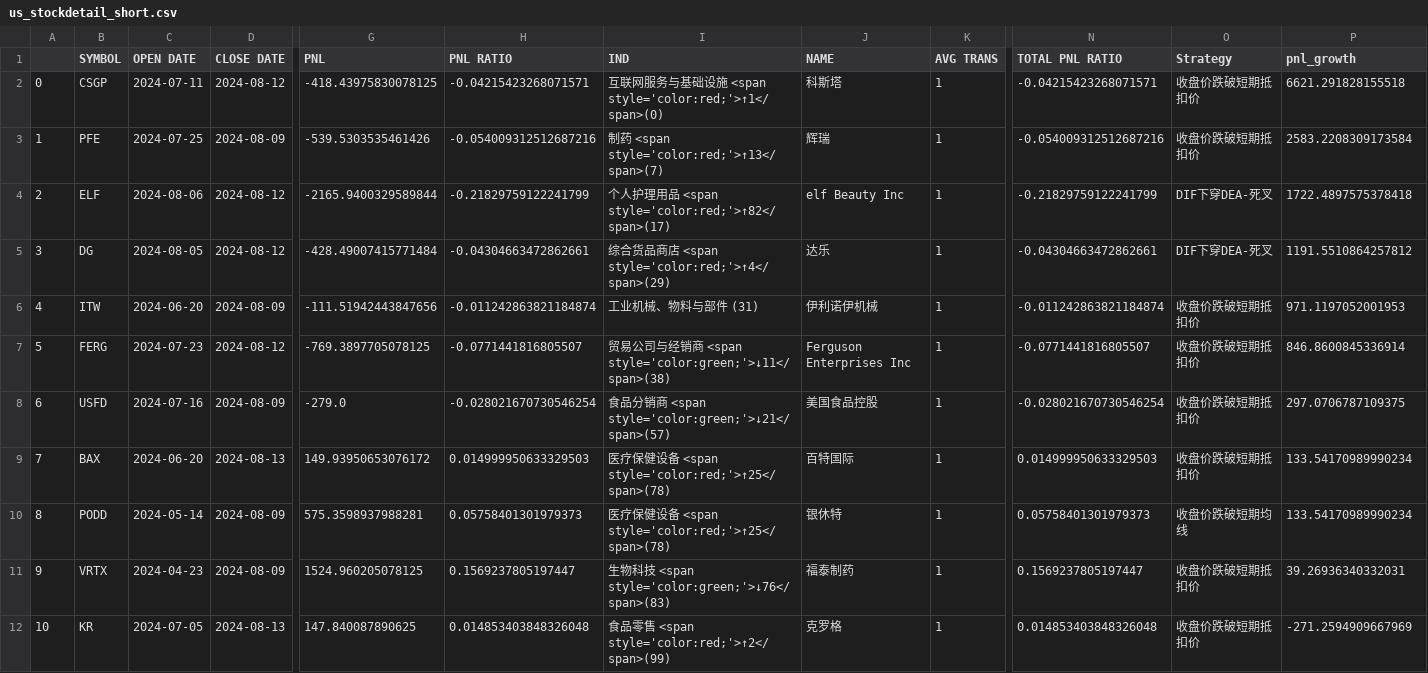
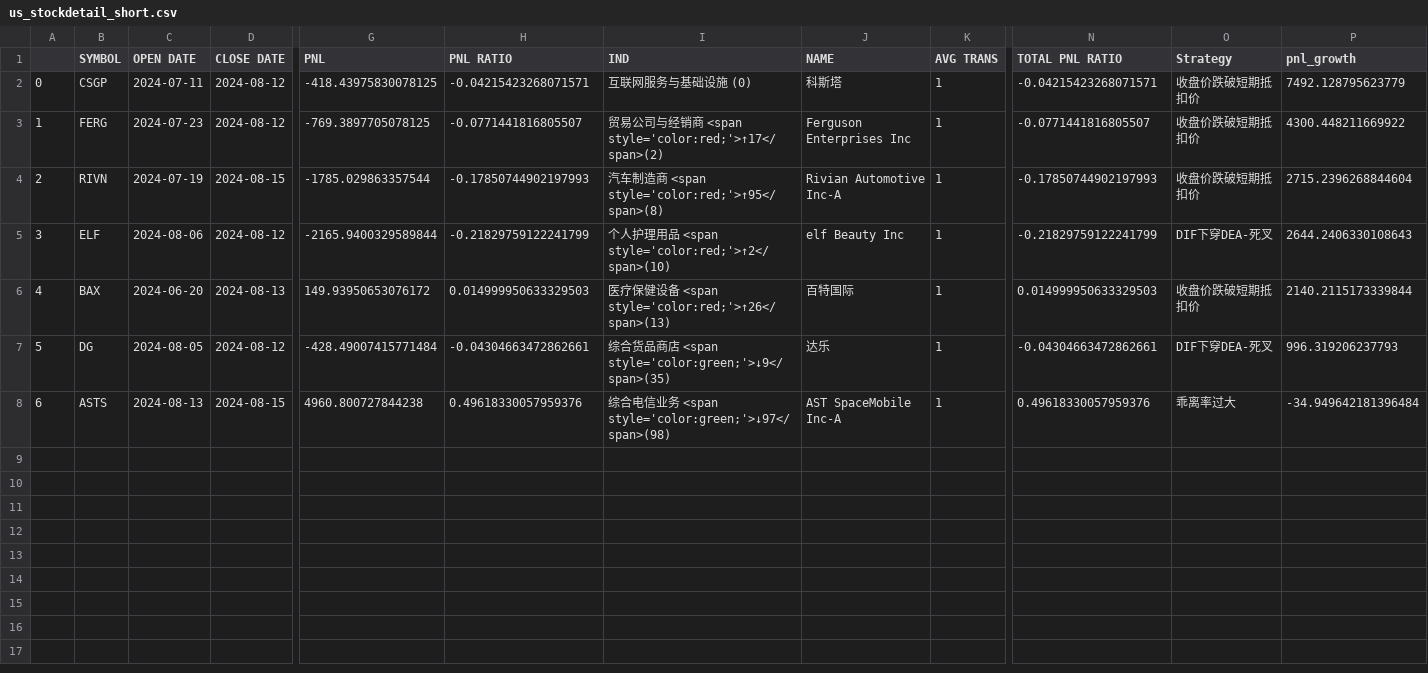
Before and after one commit to joeyrensh/pub_finance, a CSV file: pub_finance/finance/images/us_stockdetail_short.csv, drawn as a sheet; only a part is shown, gaps mark what is left out; removed rows and columns are numbered as before the commit, all else as after; rows hold the shown columns only; the diff names each change by its address in the sheet, - before the commit and + after, or states it on an @@ line.

```diff
--- a/pub_finance/finance/images/us_stockdetail_short.csv
+++ b/pub_finance/finance/images/us_stockdetail_short.csv
-I2 (IND): 互联网服务与基础设施 <span style='color:red;'>↑1</span>(0)
+I2 (IND): 互联网服务与基础设施 (0)
-P2 (pnl_growth): 6621.291828155518
+P2 (pnl_growth): 7492.128795623779
-row 3: 1 | PFE | 2024-07-25 | 2024-08-09 | -539.5303535461426 | -0.054009312512687216 | 制药 <span style='color:red;'>↑13</span>(7) | 辉瑞 | 1 | -0.054009312512687216 | 收盘价跌破短期抵扣价 | 2583.2208309173584
+row 3: 1 | FERG | 2024-07-23 | 2024-08-12 | -769.3897705078125 | -0.0771441816805507 | 贸易公司与经销商 <span style='color:red;'>↑17</span>(2) | Ferguson Enterprises Inc | 1 | -0.0771441816805507 | 收盘价跌破短期抵扣价 | 4300.448211669922
+row 4: 2 | RIVN | 2024-07-19 | 2024-08-15 | -1785.029863357544 | -0.17850744902197993 | 汽车制造商 <span style='color:red;'>↑95</span>(8) | Rivian Automotive Inc-A | 1 | -0.17850744902197993 | 收盘价跌破短期抵扣价 | 2715.2396268844604
@@ column A renumbered between rows 5 and 6 @@
-I5 (IND): …<span style='color:red;'>↑82</span>(17)
+I5 (IND): …<span style='color:red;'>↑2</span>(10)
-P5 (pnl_growth): 1722.4897575378418
+P5 (pnl_growth): 2644.2406330108643
-row 5: 3 | DG | 2024-08-05 | 2024-08-12 | -428.49007415771484 | -0.04304663472862661 | 综合货品商店 <span style='color:red;'>↑4</span>(29) | 达乐 | 1 | -0.04304663472862661 | DIF下穿DEA-死叉 | 1191.5510864257812
-row 6: 4 | ITW | 2024-06-20 | 2024-08-09 | -111.51942443847656 | -0.011242863821184874 | 工业机械、物料与部件 (31) | 伊利诺伊机械 | 1 | -0.011242863821184874 | 收盘价跌破短期抵扣价 | 971.1197052001953
-row 7: 5 | FERG | 2024-07-23 | 2024-08-12 | -769.3897705078125 | -0.0771441816805507 | 贸易公司与经销商 <span style='color:green;'>↓11</span>(38) | Ferguson Enterprises Inc | 1 | -0.0771441816805507 | 收盘价跌破短期抵扣价 | 846.8600845336914
-row 8: 6 | USFD | 2024-07-16 | 2024-08-09 | -279.0 | -0.028021670730546254 | 食品分销商 <span style='color:green;'>↓21</span>(57) | 美国食品控股 | 1 | -0.028021670730546254 | 收盘价跌破短期抵扣价 | 297.0706787109375
-I6 (IND): …<span style='color:red;'>↑25</span>(78)
+I6 (IND): …<span style='color:red;'>↑26</span>(13)
-P6 (pnl_growth): 133.54170989990234
+P6 (pnl_growth): 2140.2115173339844
-row 10: 8 | PODD | 2024-05-14 | 2024-08-09 | 575.3598937988281 | 0.05758401301979373 | 医疗保健设备 <span style='color:red;'>↑25</span>(78) | 银休特 | 1 | 0.05758401301979373 | 收盘价跌破短期均线 | 133.54170989990234
-row 11: 9 | VRTX | 2024-04-23 | 2024-08-09 | 1524.960205078125 | 0.1569237805197447 | 生物科技 <span style='color:green;'>↓76</span>(83) | 福泰制药 | 1 | 0.1569237805197447 | 收盘价跌破短期抵扣价 | 39.26936340332031
-row 12: 10 | KR | 2024-07-05 | 2024-08-13 | 147.840087890625 | 0.014853403848326048 | 食品零售 <span style='color:red;'>↑2</span>(99) | 克罗格 | 1 | 0.014853403848326048 | 收盘价跌破短期抵扣价 | -271.2594909667969
+row 7: 5 | DG | 2024-08-05 | 2024-08-12 | -428.49007415771484 | -0.04304663472862661 | 综合货品商店 <span style='color:green;'>↓9</span>(35) | 达乐 | 1 | -0.04304663472862661 | DIF下穿DEA-死叉 | 996.319206237793
+row 8: 6 | ASTS | 2024-08-13 | 2024-08-15 | 4960.800727844238 | 0.49618330057959376 | 综合电信业务 <span style='color:green;'>↓97</span>(98) | AST SpaceMobile Inc-A | 1 | 0.49618330057959376 | 乖离率过大 | -34.949642181396484
```
Also changed, not shown: 18 other files.
